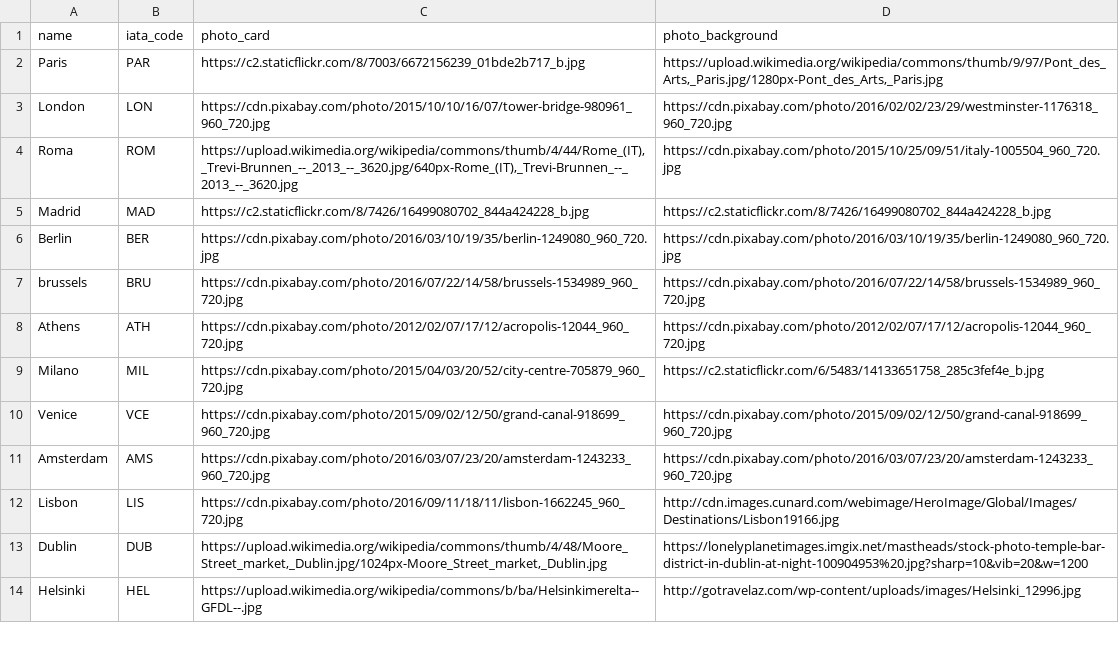
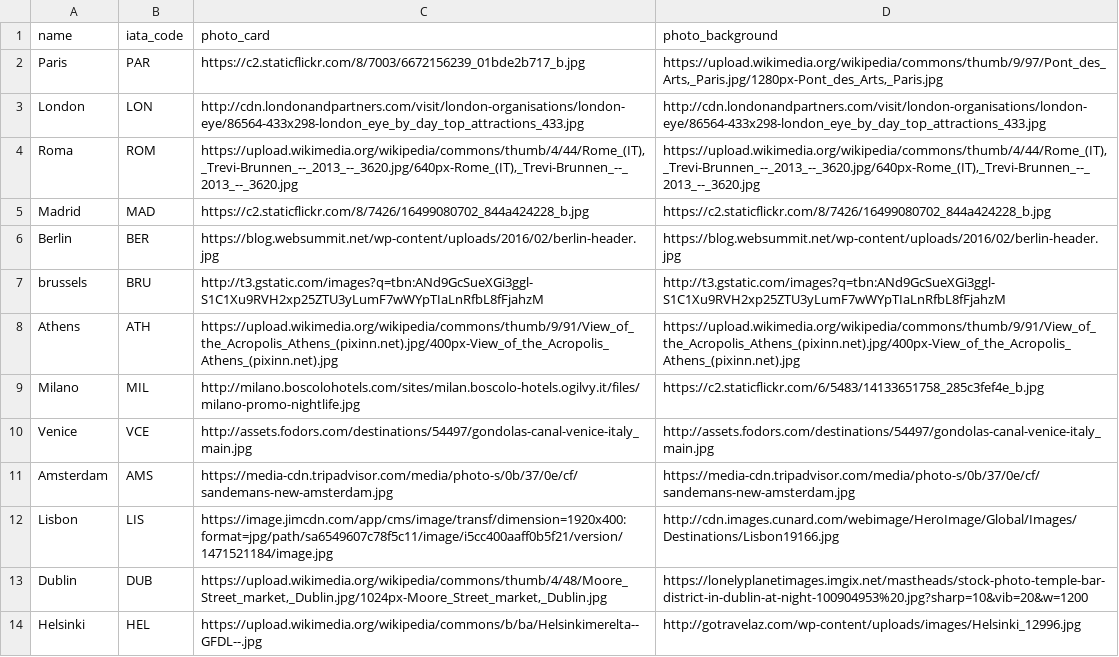
Before and after one commit to RemiDuvoux/halfway, a CSV file: db/seed_cities.csv, drawn as a sheet; only a part is shown.

Commit message:
no photo from pixabay

```diff
--- a/db/seed_cities.csv
+++ b/db/seed_cities.csv
@@ -2,12 +2,12 @@ name,iata_code,photo_card,photo_background
 Paris,PAR,https://c2.staticflickr.com/8/7003/6672156239_01bde2b717_b.jpg,"https://upload.wikimedia.org/wikipedia/commons/thumb/9/97/Pont_des_Arts,_Paris.jpg/1280px-Pont_des_Arts,_Paris.jpg"
-London,LON,https://cdn.pixabay.com/photo/2015/10/10/16/07/tower-bridge-980961_960_720.jpg,https://cdn.pixabay.com/photo/2016/02/02/23/29/westminster-1176318_960_720.jpg
-Roma,ROM,"https://upload.wikimedia.org/wikipedia/commons/thumb/4/44/Rome_(IT),_Trevi-Brunnen_--_2013_--_3620.jpg/640px-Rome_(IT),_Trevi-Brunnen_--_2013_--_3620.jpg",https://cdn.pixabay.com/photo/2015/10/25/09/51/italy-1005504_960_720.jpg
+London,LON,http://cdn.londonandpartners.com/visit/london-organisations/london-eye/86564-433x298-london_eye_by_day_top_attractions_433.jpg,http://cdn.londonandpartners.com/visit/london-organisations/london-eye/86564-433x298-london_eye_by_day_top_attractions_433.jpg
+Roma,ROM,"https://upload.wikimedia.org/wikipedia/commons/thumb/4/44/Rome_(IT),_Trevi-Brunnen_--_2013_--_3620.jpg/640px-Rome_(IT),_Trevi-Brunnen_--_2013_--_3620.jpg","https://upload.wikimedia.org/wikipedia/commons/thumb/4/44/Rome_(IT),_Trevi-Brunnen_--_2013_--_3620.jpg/640px-Rome_(IT),_Trevi-Brunnen_--_2013_--_3620.jpg"
 Madrid,MAD,https://c2.staticflickr.com/8/7426/16499080702_844a424228_b.jpg,https://c2.staticflickr.com/8/7426/16499080702_844a424228_b.jpg
-Berlin,BER,https://cdn.pixabay.com/photo/2016/03/10/19/35/berlin-1249080_960_720.jpg,https://cdn.pixabay.com/photo/2016/03/10/19/35/berlin-1249080_960_720.jpg
-brussels,BRU,https://cdn.pixabay.com/photo/2016/07/22/14/58/brussels-1534989_960_720.jpg,https://cdn.pixabay.com/photo/2016/07/22/14/58/brussels-1534989_960_720.jpg
-Athens,ATH,https://cdn.pixabay.com/photo/2012/02/07/17/12/acropolis-12044_960_720.jpg,https://cdn.pixabay.com/photo/2012/02/07/17/12/acropolis-12044_960_720.jpg
-Milano,MIL,https://cdn.pixabay.com/photo/2015/04/03/20/52/city-centre-705879_960_720.jpg,https://c2.staticflickr.com/6/5483/14133651758_285c3fef4e_b.jpg
-Venice,VCE,https://cdn.pixabay.com/photo/2015/09/02/12/50/grand-canal-918699_960_720.jpg,https://cdn.pixabay.com/photo/2015/09/02/12/50/grand-canal-918699_960_720.jpg
-Amsterdam,AMS,https://cdn.pixabay.com/photo/2016/03/07/23/20/amsterdam-1243233_960_720.jpg,https://cdn.pixabay.com/photo/2016/03/07/23/20/amsterdam-1243233_960_720.jpg
-Lisbon,LIS,https://cdn.pixabay.com/photo/2016/09/11/18/11/lisbon-1662245_960_720.jpg,http://cdn.images.cunard.com/webimage/HeroImage/Global/Images/Destinations/Lisbon19166.jpg
+Berlin,BER,https://blog.websummit.net/wp-content/uploads/2016/02/berlin-header.jpg,https://blog.websummit.net/wp-content/uploads/2016/02/berlin-header.jpg
+brussels,BRU,http://t3.gstatic.com/images?q=tbn:ANd9GcSueXGi3ggl-S1C1Xu9RVH2xp25ZTU3yLumF7wWYpTIaLnRfbL8fFjahzM,http://t3.gstatic.com/images?q=tbn:ANd9GcSueXGi3ggl-S1C1Xu9RVH2xp25ZTU3yLumF7wWYpTIaLnRfbL8fFjahzM
+Athens,ATH,https://upload.wikimedia.org/wikipedia/commons/thumb/9/91/View_of_the_Acropolis_Athens_(pixinn.net).jpg/400px-View_of_the_Acropolis_Athens_(pixinn.net).jpg,https://upload.wikimedia.org/wikipedia/commons/thumb/9/91/View_of_the_Acropolis_Athens_(pixinn.net).jpg/400px-View_of_the_Acropolis_Athens_(pixinn.net).jpg
+Milano,MIL,http://milano.boscolohotels.com/sites/milan.boscolo-hotels.ogilvy.it/files/milano-promo-nightlife.jpg,https://c2.staticflickr.com/6/5483/14133651758_285c3fef4e_b.jpg
+Venice,VCE,http://assets.fodors.com/destinations/54497/gondolas-canal-venice-italy_main.jpg,http://assets.fodors.com/destinations/54497/gondolas-canal-venice-italy_main.jpg
+Amsterdam,AMS,https://media-cdn.tripadvisor.com/media/photo-s/0b/37/0e/cf/sandemans-new-amsterdam.jpg,https://media-cdn.tripadvisor.com/media/photo-s/0b/37/0e/cf/sandemans-new-amsterdam.jpg
+Lisbon,LIS,https://image.jimcdn.com/app/cms/image/transf/dimension=1920x400:format=jpg/path/sa6549607c78f5c11/image/i5cc400aaff0b5f21/version/1471521184/image.jpg,http://cdn.images.cunard.com/webimage/HeroImage/Global/Images/Destinations/Lisbon19166.jpg
 Dublin,DUB,"https://upload.wikimedia.org/wikipedia/commons/thumb/4/48/Moore_Street_market,_Dublin.jpg/1024px-Moore_Street_market,_Dublin.jpg",https://lonelyplanetimages.imgix.net/mastheads/stock-photo-temple-bar-district-in-dublin-at-night-100904953%20.jpg?sharp=10&vib=20&w=1200
```
